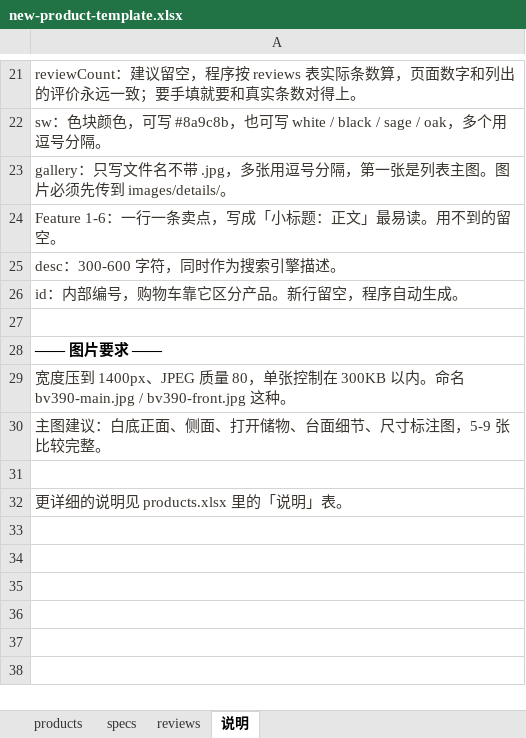
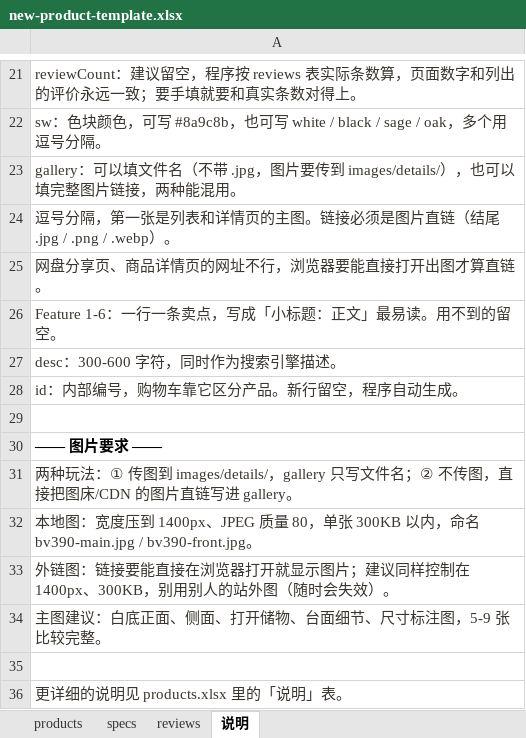
Before and after one commit to romainyang/eclife-store, an Excel workbook: new-product-template.xlsx, sheet 说明, drawn as a sheet; only a part is shown, gaps mark what is left out; values as stored, in another font and other column widths than the file's, no borders; addresses are those after the commit; the diff names each change by its address in the sheet, - before the commit and + after, or states it on an @@ line.

Commit message:
docs(模板): gallery 说明改为支持文件名与图片链接两种填法

```diff
--- a/new-product-template.xlsx (sheet 说明)
+++ b/new-product-template.xlsx (sheet 说明)
-A23: gallery：只写文件名不带 .jpg，多张用逗号分隔，第一张是列表主图。图片必须先传到 images/details/。
+A23: gallery：可以填文件名（不带 .jpg，图片要传到 images/details/），也可以填完整图片链接，两种能混用。
+row 24: 逗号分隔，第一张是列表和详情页的主图。链接必须是图片直链（结尾 .jpg / .png / .webp）。
+row 25: 网盘分享页、商品详情页的网址不行，浏览器要能直接打开出图才算直链。
-A31: 宽度压到 1400px、JPEG 质量 80，单张控制在 300KB 以内。命名 bv390-main.jpg / bv390-front.jpg 这种。
+A31: 两种玩法：① 传图到 images/details/，gallery 只写文件名；② 不传图，直接把图床/CDN 的图片直链写进 gallery。
+row 32: 本地图：宽度压到 1400px、JPEG 质量 80，单张 300KB 以内，命名 bv390-main.jpg / bv390-front.jpg。
+row 33: 外链图：链接要能直接在浏览器打开就显示图片；建议同样控制在 1400px、300KB，别用别人的站外图（随时会失效）。
```
